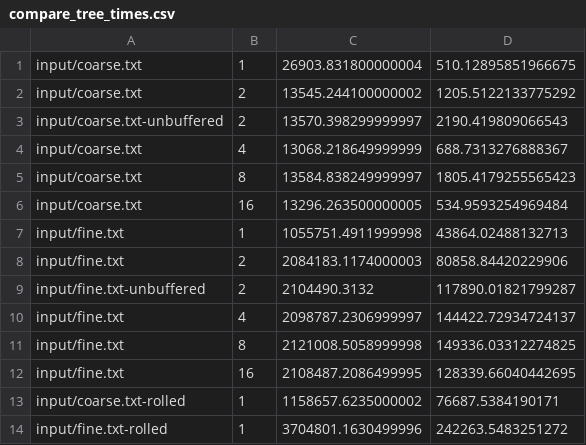
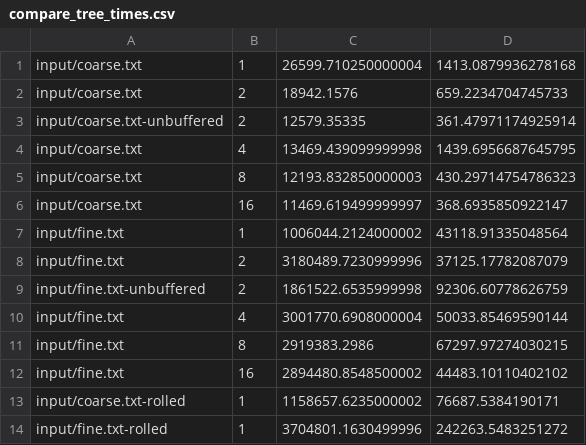
Before and after one commit to oneamtu/parallel_systems, a CSV file: ps_hw3/timings/compare_tree_times.csv, drawn as a sheet.

```diff
--- a/ps_hw3/timings/compare_tree_times.csv
+++ b/ps_hw3/timings/compare_tree_times.csv
@@ -1,13 +1,13 @@
-input/coarse.txt, 1, 26903.831800000004, 510.12895851966675
-input/coarse.txt, 2, 13545.244100000002, 1205.5122133775292
-input/coarse.txt-unbuffered, 2, 13570.398299999997, 2190.419809066543
-input/coarse.txt, 4, 13068.218649999999, 688.7313276888367
-input/coarse.txt, 8, 13584.838249999997, 1805.4179255565423
-input/coarse.txt, 16, 13296.263500000005, 534.9593254969484
-input/fine.txt, 1, 1055751.4911999998, 43864.02488132713
-input/fine.txt, 2, 2084183.1174000003, 80858.84420229906
-input/fine.txt-unbuffered, 2, 2104490.3132, 117890.01821799287
-input/fine.txt, 4, 2098787.2306999997, 144422.72934724137
-input/fine.txt, 8, 2121008.5058999998, 149336.03312274825
-input/fine.txt, 16, 2108487.2086499995, 128339.66040442695
+input/coarse.txt, 1, 26599.710250000004, 1413.0879936278168
+input/coarse.txt, 2, 18942.1576, 659.2234704745733
+input/coarse.txt-unbuffered, 2, 12579.35335, 361.47971174925914
+input/coarse.txt, 4, 13469.439099999998, 1439.6956687645795
+input/coarse.txt, 8, 12193.832850000003, 430.29714754786323
+input/coarse.txt, 16, 11469.619499999997, 368.6935850922147
+input/fine.txt, 1, 1006044.2124000002, 43118.91335048564
+input/fine.txt, 2, 3180489.7230999996, 37125.17782087079
+input/fine.txt-unbuffered, 2, 1861522.6535999998, 92306.60778626759
+input/fine.txt, 4, 3001770.6908000004, 50033.85469590144
+input/fine.txt, 8, 2919383.2986, 67297.97274030215
+input/fine.txt, 16, 2894480.8548500002, 44483.10110402102
 input/coarse.txt-rolled, 1, 1158657.6235000002, 76687.5384190171
```
Also changed, not shown: ps_hw3/timings/hash_group_times.csv, 2 other files.
